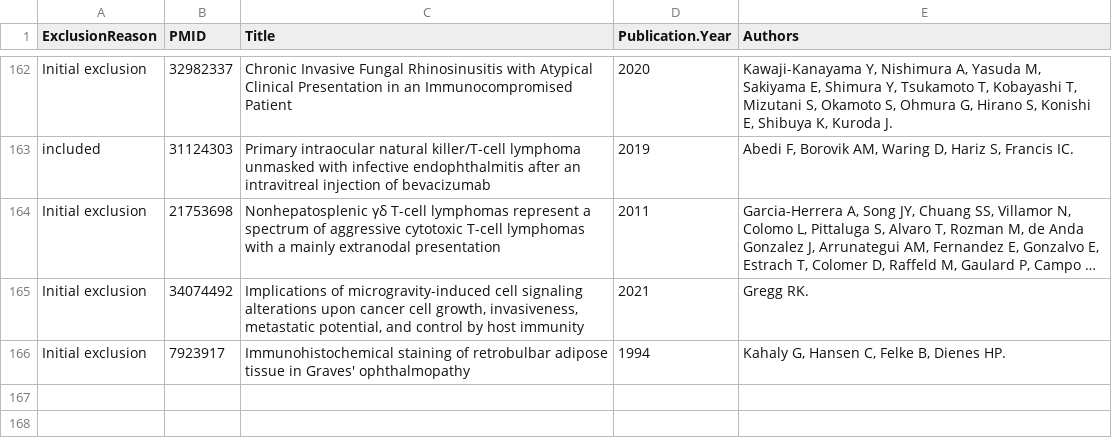
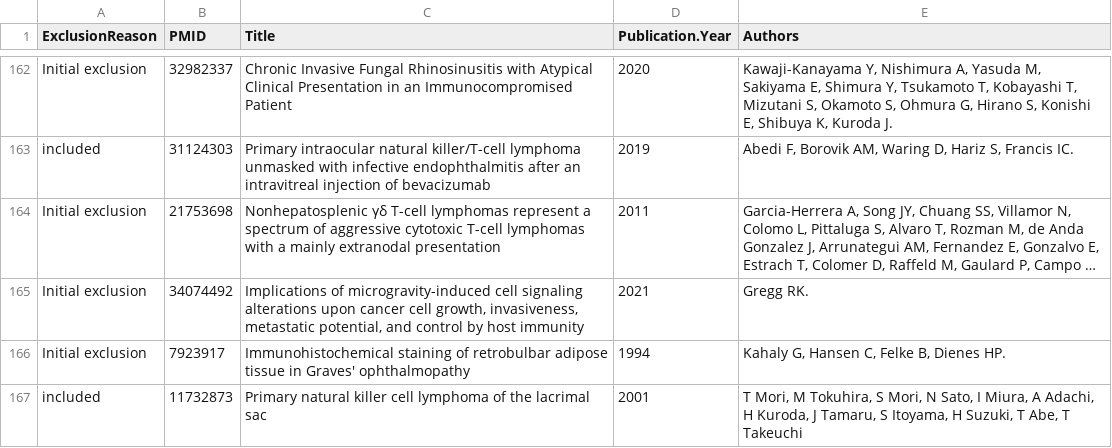
Before and after one commit to rahuldhodapkar/OrbitalNKTLymphomaLitReview, a CSV file: data/deduplicated_searches.csv, drawn as a sheet; only a part is shown, gaps mark what is left out; long unchanged cells end in …; the diff names each change by its address in the sheet, - before the commit and + after, or states it on an @@ line.

```diff
--- a/data/deduplicated_searches.csv
+++ b/data/deduplicated_searches.csv
+row 167: included | 11732873 | Primary natural killer cell lymphoma of the lacrimal sac | 2001 | T Mori, M Tokuhira, S Mori, N Sato, I Miura, A Adachi, H Kuroda, J Tamaru, S Itoyama, H Suzuki, T Abe, T Takeuchi
```
Also changed, not shown: data/SystematicReview.csv.
